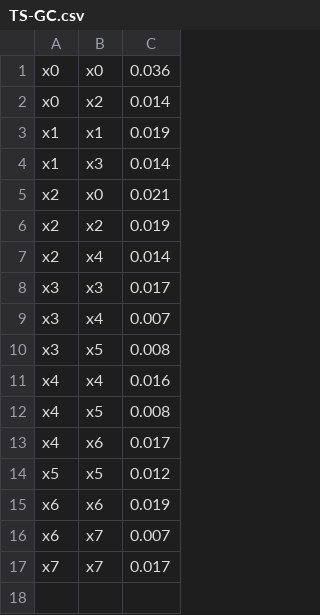
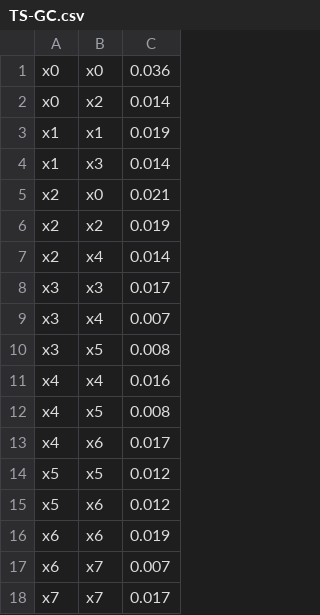
Before and after one commit to fanxingsama/TS_GC, a CSV file: util/compare_model_matrix/nolinear/TS-GC.csv, drawn as a sheet; the diff names each change by its address in the sheet, - before the commit and + after, or states it on an @@ line.

```diff
--- a/util/compare_model_matrix/nolinear/TS-GC.csv
+++ b/util/compare_model_matrix/nolinear/TS-GC.csv
+row 15: x5 | x6 | 0.012
```
Also changed, not shown: data/causal/RRP_causal_true.csv, 16 other files.
